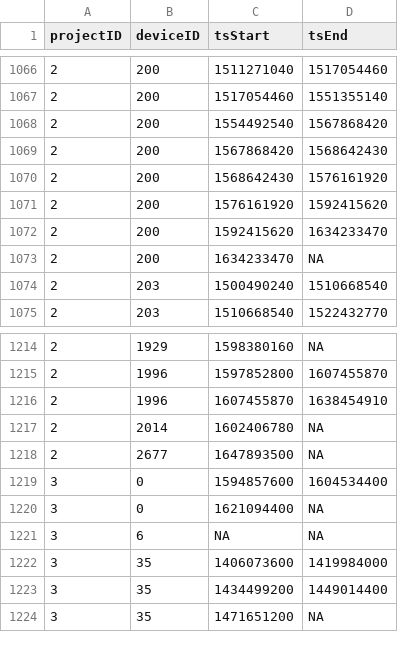
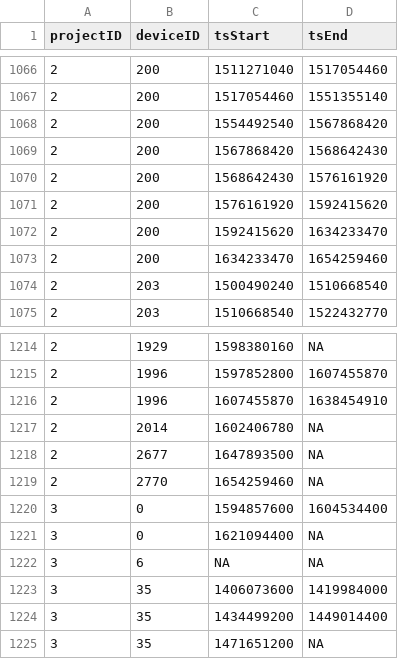
Before and after one commit to MotusWTS/motus-metadata-history, a CSV file: receiver_deployments.csv, drawn as a sheet; only a part is shown, gaps mark what is left out.

Commit message:
revised upstream

```diff
--- a/receiver_deployments.csv
+++ b/receiver_deployments.csv
@@ -1072,3 +1072,3 @@
 2,200,1592415620,1634233470
-2,200,1634233470,NA
+2,200,1634233470,1654259460
 2,203,1500490240,1510668540
@@ -1218,2 +1218,3 @@
 2,2677,1647893500,NA
+2,2770,1654259460,NA
 3,0,1594857600,1604534400
```
